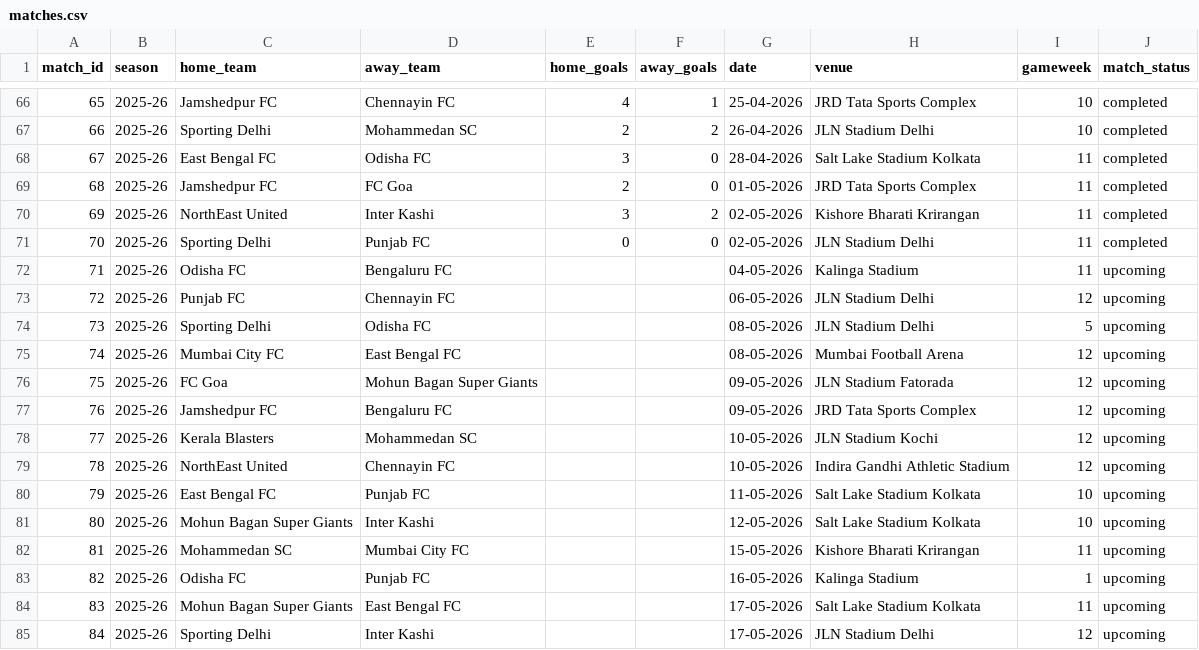
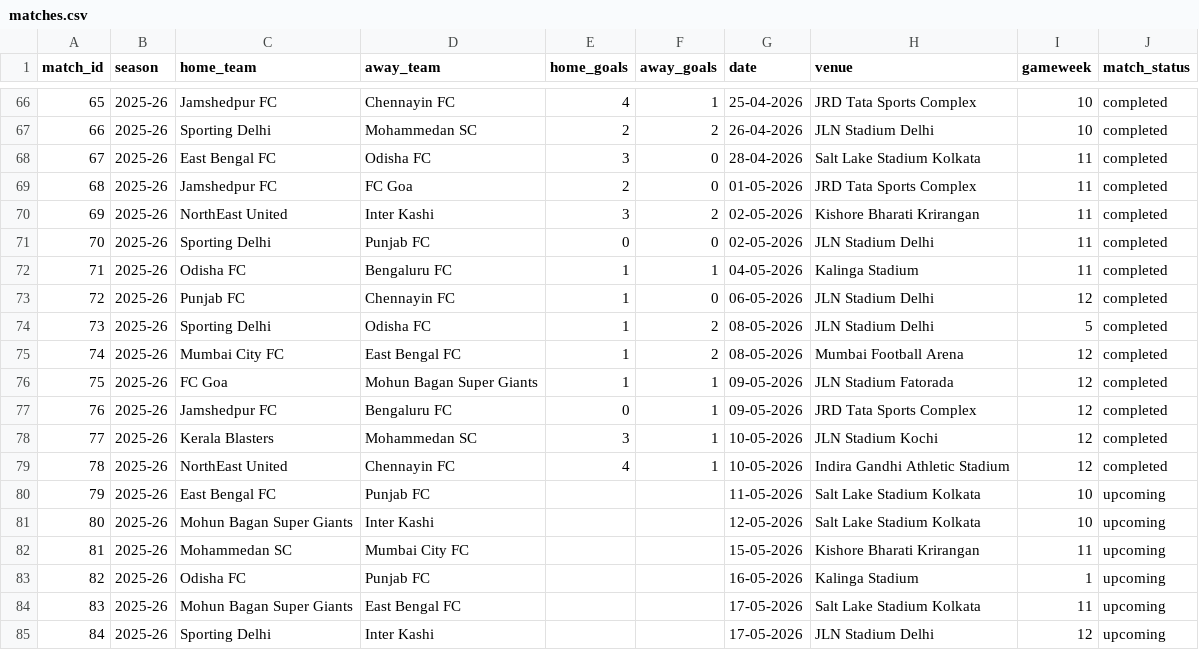
Before and after one commit to SimRaina/IslDashboard, a CSV file: data/matches.csv, drawn as a sheet; only a part is shown, gaps mark what is left out.

Commit message:
updated match data 10052026

```diff
--- a/data/matches.csv
+++ b/data/matches.csv
@@ -71,10 +71,10 @@ match_id,season,home_team,away_team,home_goals,away_goals,date,venue,gameweek,ma
 70,2025-26,Sporting Delhi,Punjab FC,0,0,02-05-2026,JLN Stadium Delhi,11,completed
-71,2025-26,Odisha FC,Bengaluru FC,,,04-05-2026,Kalinga Stadium,11,upcoming
-72,2025-26,Punjab FC,Chennayin FC,,,06-05-2026,JLN Stadium Delhi,12,upcoming
-73,2025-26,Sporting Delhi,Odisha FC,,,08-05-2026,JLN Stadium Delhi,5,upcoming
-74,2025-26,Mumbai City FC,East Bengal FC,,,08-05-2026,Mumbai Football Arena,12,upcoming
-75,2025-26,FC Goa,Mohun Bagan Super Giants,,,09-05-2026,JLN Stadium Fatorada,12,upcoming
-76,2025-26,Jamshedpur FC,Bengaluru FC,,,09-05-2026,JRD Tata Sports Complex,12,upcoming
-77,2025-26,Kerala Blasters,Mohammedan SC,,,10-05-2026,JLN Stadium Kochi,12,upcoming
-78,2025-26,NorthEast United,Chennayin FC,,,10-05-2026,Indira Gandhi Athletic Stadium,12,upcoming
+71,2025-26,Odisha FC,Bengaluru FC,1,1,04-05-2026,Kalinga Stadium,11,completed
+72,2025-26,Punjab FC,Chennayin FC,1,0,06-05-2026,JLN Stadium Delhi,12,completed
+73,2025-26,Sporting Delhi,Odisha FC,1,2,08-05-2026,JLN Stadium Delhi,5,completed
+74,2025-26,Mumbai City FC,East Bengal FC,1,2,08-05-2026,Mumbai Football Arena,12,completed
+75,2025-26,FC Goa,Mohun Bagan Super Giants,1,1,09-05-2026,JLN Stadium Fatorada,12,completed
+76,2025-26,Jamshedpur FC,Bengaluru FC,0,1,09-05-2026,JRD Tata Sports Complex,12,completed
+77,2025-26,Kerala Blasters,Mohammedan SC,3,1,10-05-2026,JLN Stadium Kochi,12,completed
+78,2025-26,NorthEast United,Chennayin FC,4,1,10-05-2026,Indira Gandhi Athletic Stadium,12,completed
 79,2025-26,East Bengal FC,Punjab FC,,,11-05-2026,Salt Lake Stadium Kolkata,10,upcoming
```
